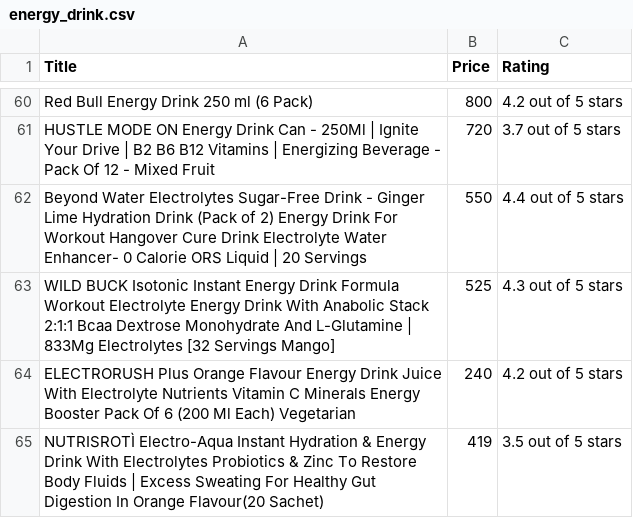
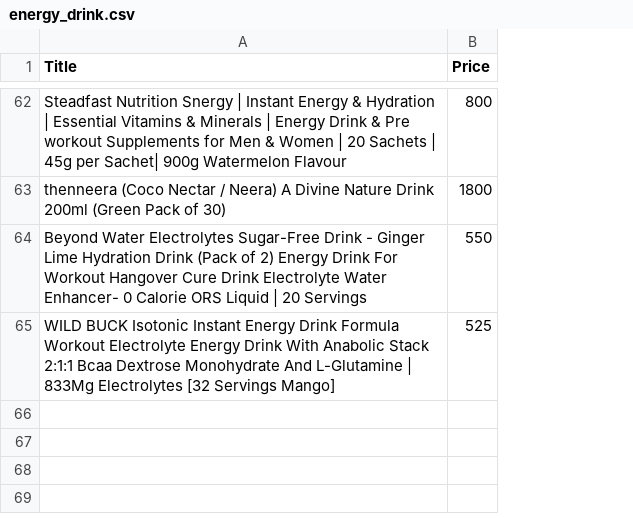
Before and after one commit to MayuriSulane/energy_drinks_tracker, a CSV file: energy_drink.csv, drawn as a sheet; only a part is shown, gaps mark what is left out; removed rows and columns are numbered as before the commit, all else as after; the diff covers the shown part only; the diff names each change by its address in the sheet, - before the commit and + after, or states it on an @@ line.

```diff
--- a/energy_drink.csv
+++ b/energy_drink.csv
-column C (Rating), row 60: 4.2 out of 5 stars; rows 62-63: 4.4 out of 5 stars | 4.3 out of 5 stars
-A62 (Title): Red Bull Energy Drink 250 ml (6 Pack)
+A62 (Title): Steadfast Nutrition Snergy | Instant Energy & Hydration | Essential Vitamins & Minerals | Energy Drink & Pre workout Supplements for Men & Women | 20 Sachets | 45g per Sachet| 900g Watermelon Flavour
-row 61: HUSTLE MODE ON Energy Drink Can - 250Ml | Ignite Your Drive | B2 B6 B12 Vitamins | Energizing Beverage - Pack Of 12 - Mixed Fruit | 720 | 3.7 out of 5 stars
+row 63: thenneera (Coco Nectar / Neera) A Divine Nature Drink 200ml (Green Pack of 30) | 1800
-row 64: ELECTRORUSH Plus Orange Flavour Energy Drink Juice With Electrolyte Nutrients Vitamin C Minerals Energy Booster Pack Of 6 (200 Ml Each) Vegetarian | 240 | 4.2 out of 5 stars
-row 65: NUTRISROTÌ Electro-Aqua Instant Hydration & Energy Drink With Electrolytes Probiotics & Zinc To Restore Body Fluids | Excess Sweating For Healthy Gut Digestion In Orange Flavour(20 Sachet) | 419 | 3.5 out of 5 stars
```
Also changed, not shown: 13 added rows, 11 removed rows, 14 moved rows and 10 edited cells elsewhere in this file, 1 other file.
